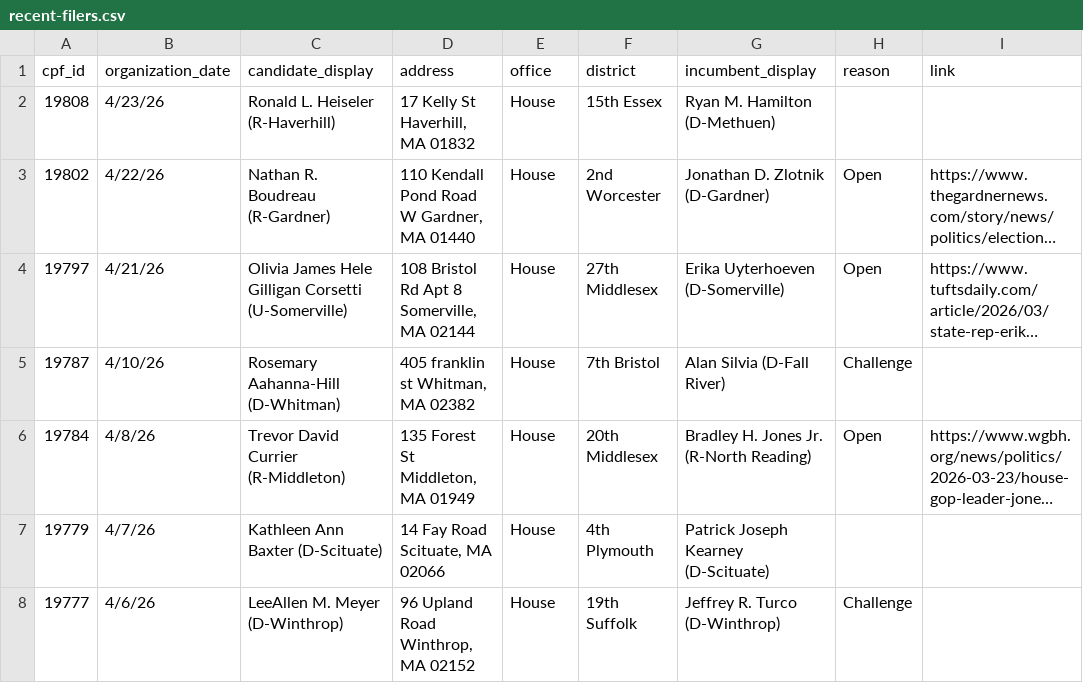
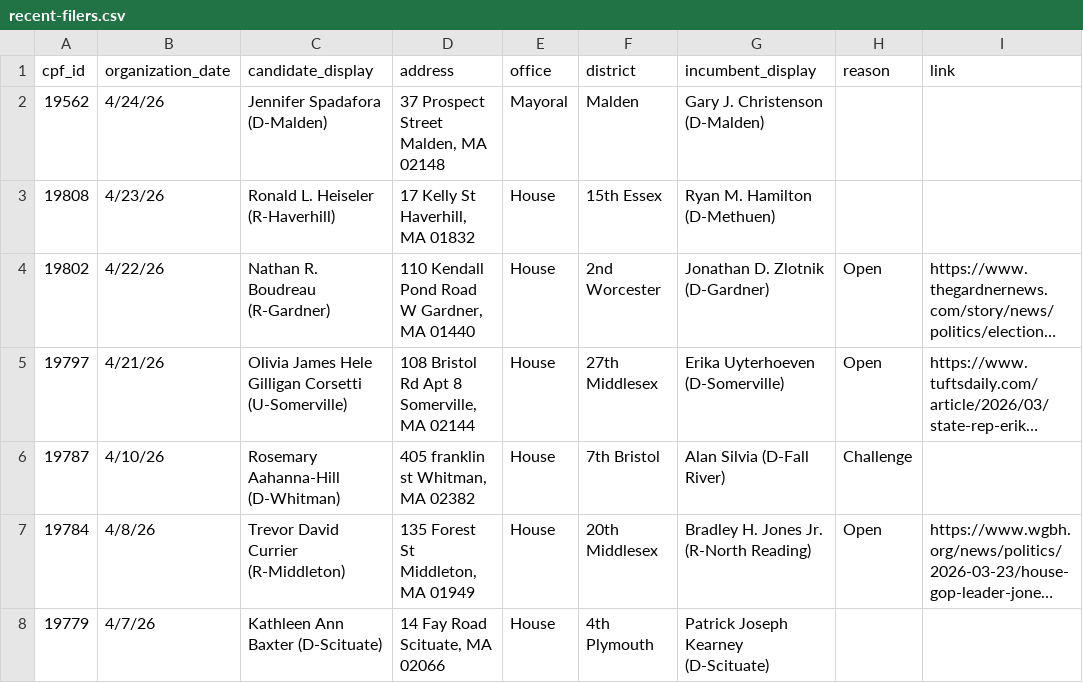
Before and after one commit to bwbensonjr/ocpf-analysis, a CSV file: data/recent-filers.csv, drawn as a sheet; only a part is shown; the shorter side is filled out with more unchanged rows; long unchanged cells end in ….

```diff
--- a/data/recent-filers.csv
+++ b/data/recent-filers.csv
@@ -1,2 +1,3 @@
 cpf_id,organization_date,candidate_display,address,office,district,incumbent_display,reason,link
+19562,4/24/26,Jennifer Spadafora (D-Malden),"37 Prospect Street Malden, MA 02148",Mayoral,Malden,Gary J. Christenson (D-Malden),,
 19808,4/23/26,Ronald L. Heiseler (R-Haverhill),"17 Kelly St Haverhill, MA 01832",House,15th Essex,Ryan M. Hamilton (D-Methuen),,
```
Also changed, not shown: 1 other file.
